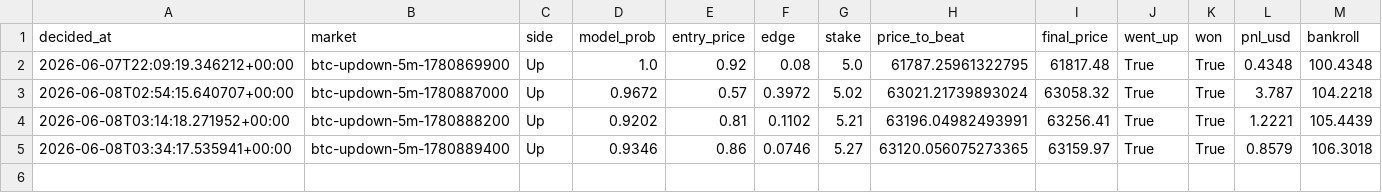
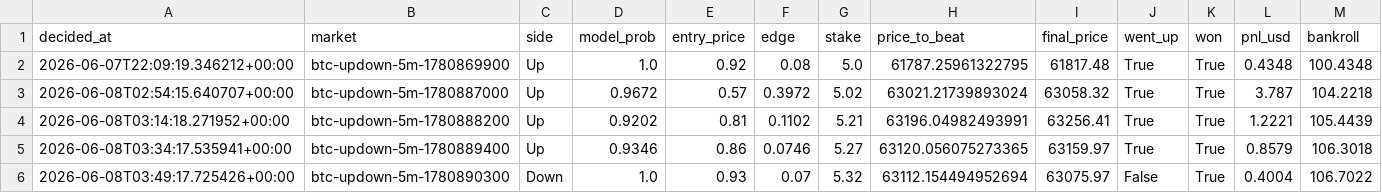
Before and after one commit to argostroloji/polybot-5m, a CSV file: paper_log.csv, drawn as a sheet.

Commit message:
paper: update state [skip ci]

```diff
--- a/paper_log.csv
+++ b/paper_log.csv
@@ -5 +5,2 @@ decided_at,market,side,model_prob,entry_price,edge,stake,price_to_beat,final_pri
 2026-06-08T03:34:17.535941+00:00,btc-updown-5m-1780889400,Up,0.9346,0.86,0.0746,5.27,63120.056075273365,63159.97,True,True,0.8579,106.3018
+2026-06-08T03:49:17.725426+00:00,btc-updown-5m-1780890300,Down,1.0,0.93,0.07,5.32,63112.154494952694,63075.97,False,True,0.4004,106.7022
```
Also changed, not shown: 3 other files.
